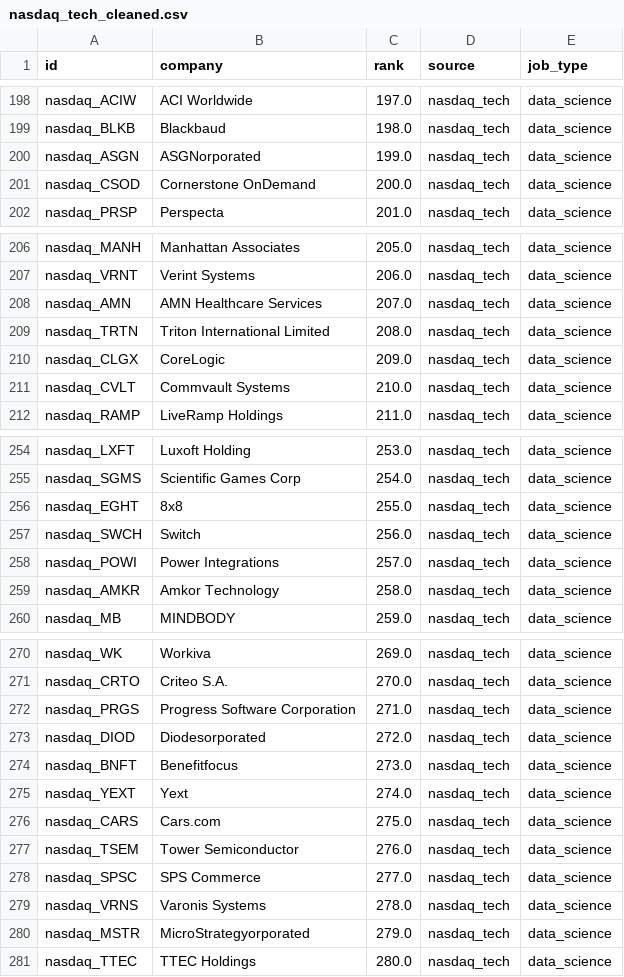
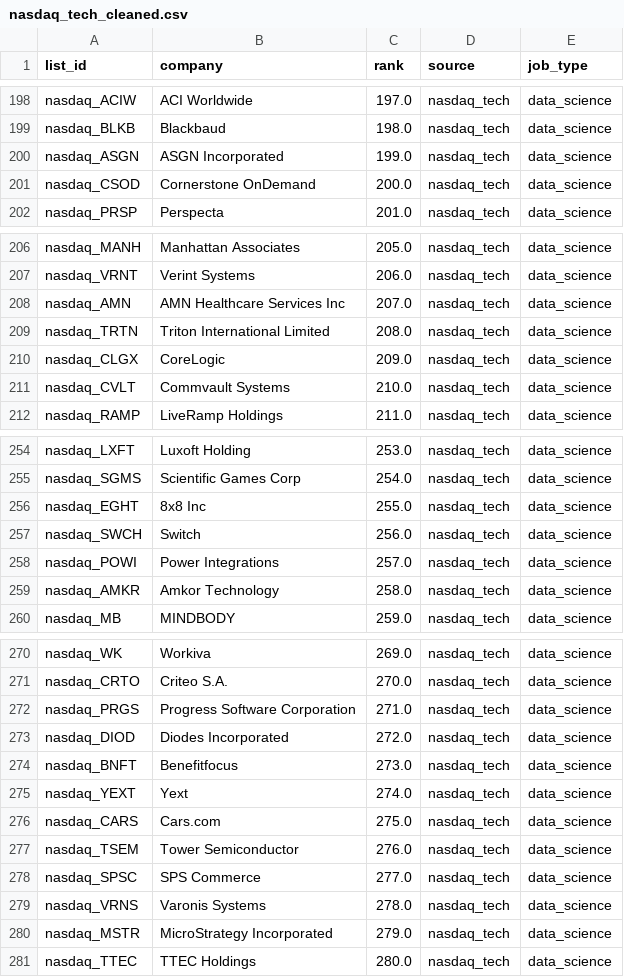
Before and after one commit to jmausolf/office_politics, a CSV file: get_jobs/companies/clean/nasdaq_tech_cleaned.csv, drawn as a sheet; only a part is shown, gaps mark what is left out; the diff covers the shown part only.

```diff
--- a/get_jobs/companies/clean/nasdaq_tech_cleaned.csv
+++ b/get_jobs/companies/clean/nasdaq_tech_cleaned.csv
@@ -1 +1 @@
-id,company,rank,source,job_type
+list_id,company,rank,source,job_type
@@ -199,3 +199,3 @@ nasdaq_ACIW,ACI Worldwide,197.0,nasdaq_tech,data_science
 nasdaq_BLKB,Blackbaud,198.0,nasdaq_tech,data_science
-nasdaq_ASGN,ASGNorporated,199.0,nasdaq_tech,data_science
+nasdaq_ASGN,ASGN Incorporated,199.0,nasdaq_tech,data_science
 nasdaq_CSOD,Cornerstone OnDemand,200.0,nasdaq_tech,data_science
@@ -207,3 +207,3 @@ nasdaq_MANH,Manhattan Associates,205.0,nasdaq_tech,data_science
 nasdaq_VRNT,Verint Systems,206.0,nasdaq_tech,data_science
-nasdaq_AMN,AMN Healthcare Services,207.0,nasdaq_tech,data_science
+nasdaq_AMN,AMN Healthcare Services Inc,207.0,nasdaq_tech,data_science
 nasdaq_TRTN,Triton International Limited,208.0,nasdaq_tech,data_science
@@ -255,3 +255,3 @@ nasdaq_LXFT,Luxoft Holding,253.0,nasdaq_tech,data_science
 nasdaq_SGMS,Scientific Games Corp,254.0,nasdaq_tech,data_science
-nasdaq_EGHT,8x8,255.0,nasdaq_tech,data_science
+nasdaq_EGHT,8x8 Inc,255.0,nasdaq_tech,data_science
 nasdaq_SWCH,Switch,256.0,nasdaq_tech,data_science
@@ -272,3 +272,3 @@ nasdaq_CRTO,Criteo S.A.,270.0,nasdaq_tech,data_science
 nasdaq_PRGS,Progress Software Corporation,271.0,nasdaq_tech,data_science
-nasdaq_DIOD,Diodesorporated,272.0,nasdaq_tech,data_science
+nasdaq_DIOD,Diodes Incorporated,272.0,nasdaq_tech,data_science
 nasdaq_BNFT,Benefitfocus,273.0,nasdaq_tech,data_science
@@ -279,3 +279,3 @@ nasdaq_SPSC,SPS Commerce,277.0,nasdaq_tech,data_science
 nasdaq_VRNS,Varonis Systems,278.0,nasdaq_tech,data_science
-nasdaq_MSTR,MicroStrategyorporated,279.0,nasdaq_tech,data_science
+nasdaq_MSTR,MicroStrategy Incorporated,279.0,nasdaq_tech,data_science
 nasdaq_TTEC,TTEC Holdings,280.0,nasdaq_tech,data_science
```
Also changed, not shown: 21 edited cells elsewhere in this file, get_jobs/companies/clean/fortune1000_cleaned.csv, get_jobs/companies/clean/hedge_fund_100_institutional_investors_alpha_cleaned.csv, 7 other files.
